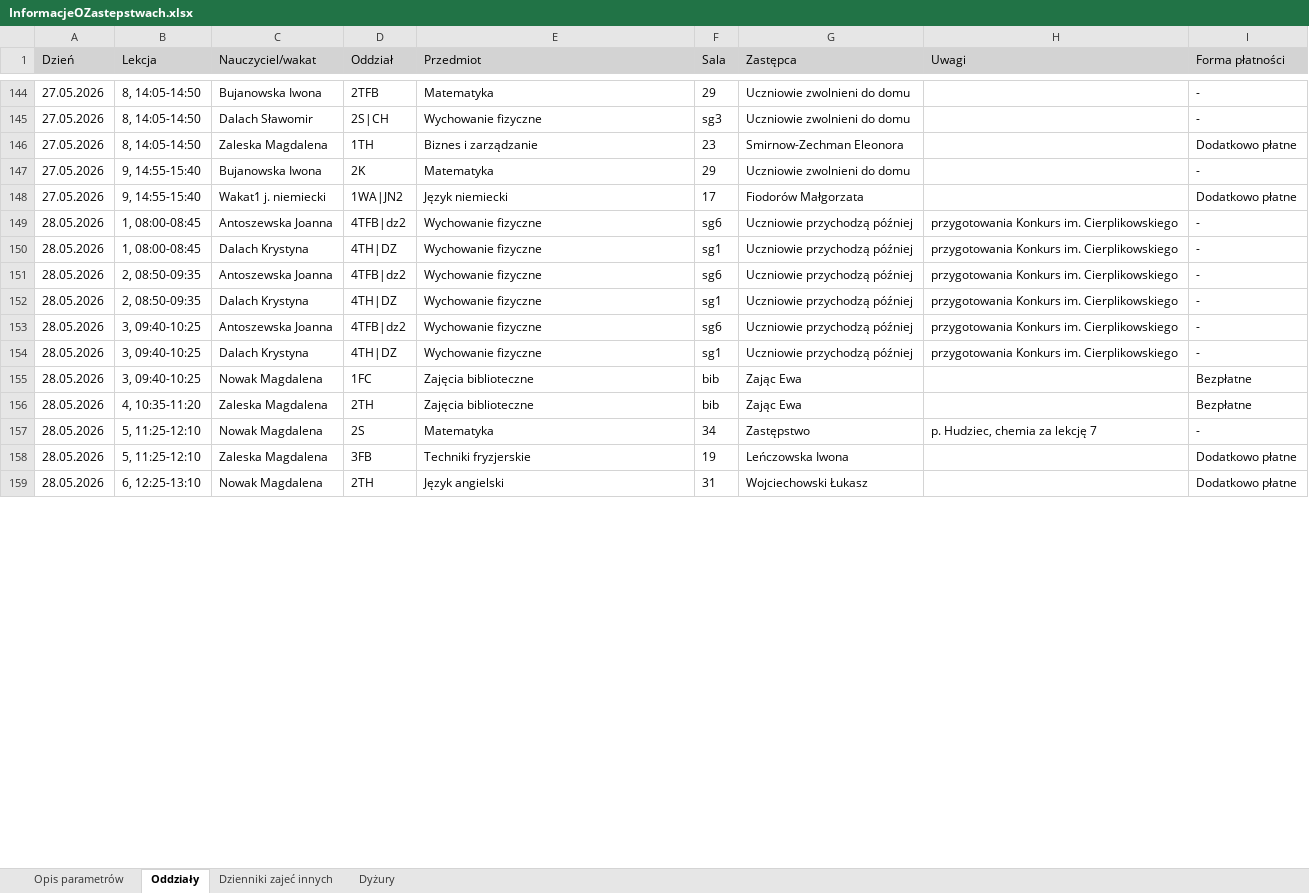
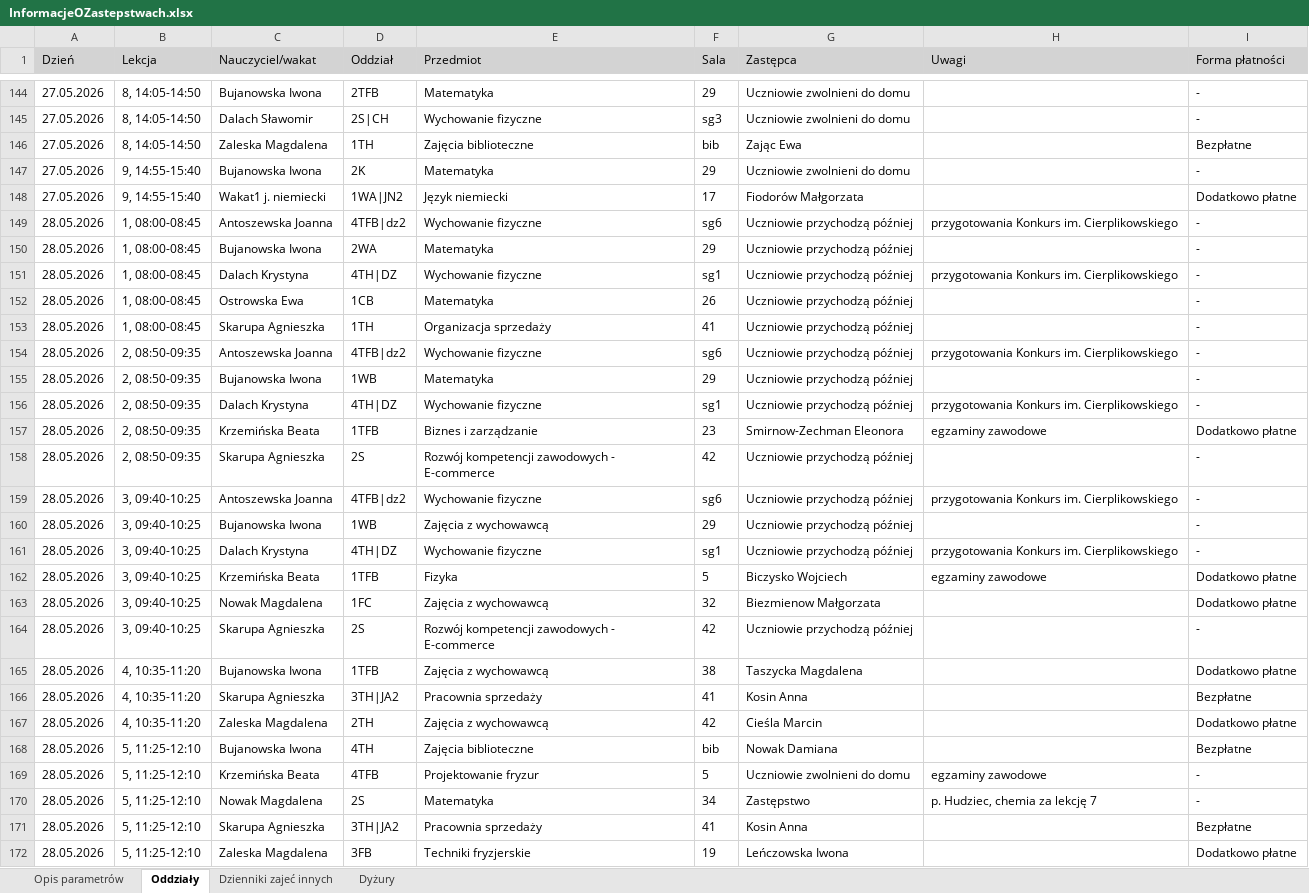
Before and after one commit to adeodatus11/zastepstwa, an Excel workbook: InformacjeOZastepstwach.xlsx, sheet Oddziały, drawn as a sheet; only a part is shown, gaps mark what is left out; the shorter side is filled out with more unchanged rows; values as stored, in another font and other column widths than the file's, no borders; addresses are those after the commit; the diff covers the shown part only; the diff names each change by its address in the sheet, - before the commit and + after, or states it on an @@ line.

```diff
--- a/InformacjeOZastepstwach.xlsx (sheet Oddziały)
+++ b/InformacjeOZastepstwach.xlsx (sheet Oddziały)
-E146 (Przedmiot): Biznes i zarządzanie
+E146 (Przedmiot): Zajęcia biblioteczne
-F146 (Sala): 23
+F146 (Sala): bib
-G146 (Zastępca): Smirnow-Zechman Eleonora
+G146 (Zastępca): Zając Ewa
-I146 (Forma płatności): Dodatkowo płatne
+I146 (Forma płatności): Bezpłatne
+row 150: 28.05.2026 | 1, 08:00-08:45 | Bujanowska Iwona | 2WA | Matematyka | 29 | Uczniowie przychodzą później |  | -
+row 152: 28.05.2026 | 1, 08:00-08:45 | Ostrowska Ewa | 1CB | Matematyka | 26 | Uczniowie przychodzą później |  | -
+row 153: 28.05.2026 | 1, 08:00-08:45 | Skarupa Agnieszka | 1TH | Organizacja sprzedaży | 41 | Uczniowie przychodzą później |  | -
+row 155: 28.05.2026 | 2, 08:50-09:35 | Bujanowska Iwona | 1WB | Matematyka | 29 | Uczniowie przychodzą później |  | -
+row 157: 28.05.2026 | 2, 08:50-09:35 | Krzemińska Beata | 1TFB | Biznes i zarządzanie | 23 | Smirnow-Zechman Eleonora | egzaminy zawodowe | Dodatkowo płatne
+row 158: 28.05.2026 | 2, 08:50-09:35 | Skarupa Agnieszka | 2S | Rozwój kompetencji zawodowych - E-commerce | 42 | Uczniowie przychodzą później |  | -
+row 160: 28.05.2026 | 3, 09:40-10:25 | Bujanowska Iwona | 1WB | Zajęcia z wychowawcą | 29 | Uczniowie przychodzą później |  | -
+row 162: 28.05.2026 | 3, 09:40-10:25 | Krzemińska Beata | 1TFB | Fizyka | 5 | Biczysko Wojciech | egzaminy zawodowe | Dodatkowo płatne
-E163 (Przedmiot): Zajęcia biblioteczne
+E163 (Przedmiot): Zajęcia z wychowawcą
-F163 (Sala): bib
+F163 (Sala): 32
-G163 (Zastępca): Zając Ewa
+G163 (Zastępca): Biezmienow Małgorzata
-I163 (Forma płatności): Bezpłatne
+I163 (Forma płatności): Dodatkowo płatne
+row 164: 28.05.2026 | 3, 09:40-10:25 | Skarupa Agnieszka | 2S | Rozwój kompetencji zawodowych - E-commerce | 42 | Uczniowie przychodzą później |  | -
+row 165: 28.05.2026 | 4, 10:35-11:20 | Bujanowska Iwona | 1TFB | Zajęcia z wychowawcą | 38 | Taszycka Magdalena |  | Dodatkowo płatne
+row 166: 28.05.2026 | 4, 10:35-11:20 | Skarupa Agnieszka | 3TH|JA2 | Pracownia sprzedaży | 41 | Kosin Anna |  | Bezpłatne
+row 167: 28.05.2026 | 4, 10:35-11:20 | Zaleska Magdalena | 2TH | Zajęcia z wychowawcą | 42 | Cieśla Marcin |  | Dodatkowo płatne
-B168 (Lekcja): 4, 10:35-11:20
+B168 (Lekcja): 5, 11:25-12:10
-C168 (Nauczyciel/wakat): Zaleska Magdalena
+C168 (Nauczyciel/wakat): Bujanowska Iwona
-D168 (Oddział): 2TH
+D168 (Oddział): 4TH
-G168 (Zastępca): Zając Ewa
+G168 (Zastępca): Nowak Damiana
+row 169: 28.05.2026 | 5, 11:25-12:10 | Krzemińska Beata | 4TFB | Projektowanie fryzur | 5 | Uczniowie zwolnieni do domu | egzaminy zawodowe | -
+row 171: 28.05.2026 | 5, 11:25-12:10 | Skarupa Agnieszka | 3TH|JA2 | Pracownia sprzedaży | 41 | Kosin Anna |  | Bezpłatne
```
Also changed, not shown: 32 added rows, 1 removed row and 70 edited cells elsewhere in this sheet, sheet Dyżury, sheet Dzienniki zajeć innych, InformacjeOPrzeniesieniach (1).xlsx.
